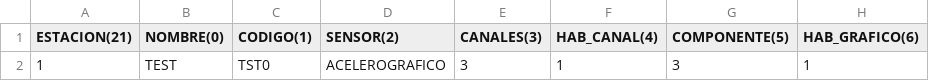
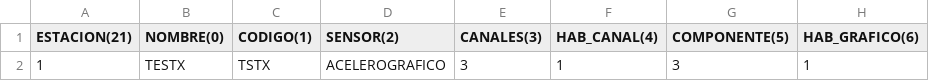
Before and after one commit to Rodrig087/SistemaRegistroContinuo, a CSV file: Software/W10/Convertidor de formato/configuracion_mseed.csv, drawn as a sheet; only a part is shown; the diff names each change by its address in the sheet, - before the commit and + after, or states it on an @@ line.

```diff
--- a/Software/W10/Convertidor de formato/configuracion_mseed.csv
+++ b/Software/W10/Convertidor de formato/configuracion_mseed.csv
-B2 (NOMBRE(0)): TEST
+B2 (NOMBRE(0)): TESTX
-C2 (CODIGO(1)): TST0
+C2 (CODIGO(1)): TSTX
```
Also changed, not shown: 16 other files.
